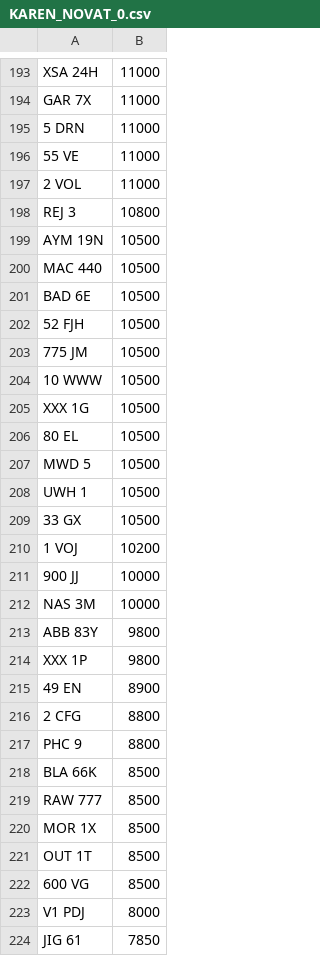
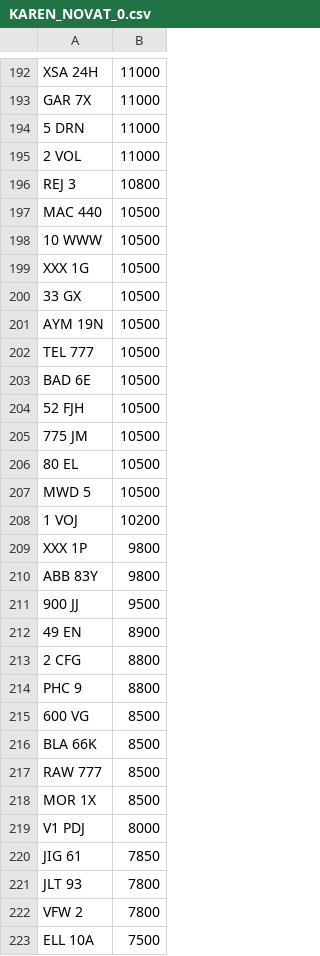
Before and after one commit to jamessaperia/simplyreg, a CSV file: csv/KAREN_NOVAT_0.csv, drawn as a sheet; only a part is shown, gaps mark what is left out; the shorter side is filled out with more unchanged rows; the diff covers the shown part only.

```diff
--- a/csv/KAREN_NOVAT_0.csv
+++ b/csv/KAREN_NOVAT_0.csv
@@ -195,7 +194,10 @@ GAR 7X,11000
 5 DRN,11000
-55 VE,11000
 2 VOL,11000
 REJ 3,10800
+MAC 440,10500
+10 WWW,10500
+XXX 1G,10500
+33 GX,10500
 AYM 19N,10500
-MAC 440,10500
+TEL 777,10500
 BAD 6E,10500
@@ -203,13 +205,8 @@ BAD 6E,10500
 775 JM,10500
-10 WWW,10500
-XXX 1G,10500
 80 EL,10500
 MWD 5,10500
-UWH 1,10500
-33 GX,10500
 1 VOJ,10200
-900 JJ,10000
-NAS 3M,10000
+XXX 1P,9800
 ABB 83Y,9800
-XXX 1P,9800
+900 JJ,9500
 49 EN,8900
@@ -217,2 +214,3 @@ XXX 1P,9800
 PHC 9,8800
+600 VG,8500
 BLA 66K,8500
@@ -220,4 +218,2 @@ RAW 777,8500
 MOR 1X,8500
-OUT 1T,8500
-600 VG,8500
 V1 PDJ,8000
```
Also changed, not shown: 18 added rows, 9 removed rows, 39 moved rows and 1 edited cell elsewhere in this file, csv/EMARK_PLUSVAT_380.csv, csv/KAREN_PLUSVAT_0.csv, 2 other files.
